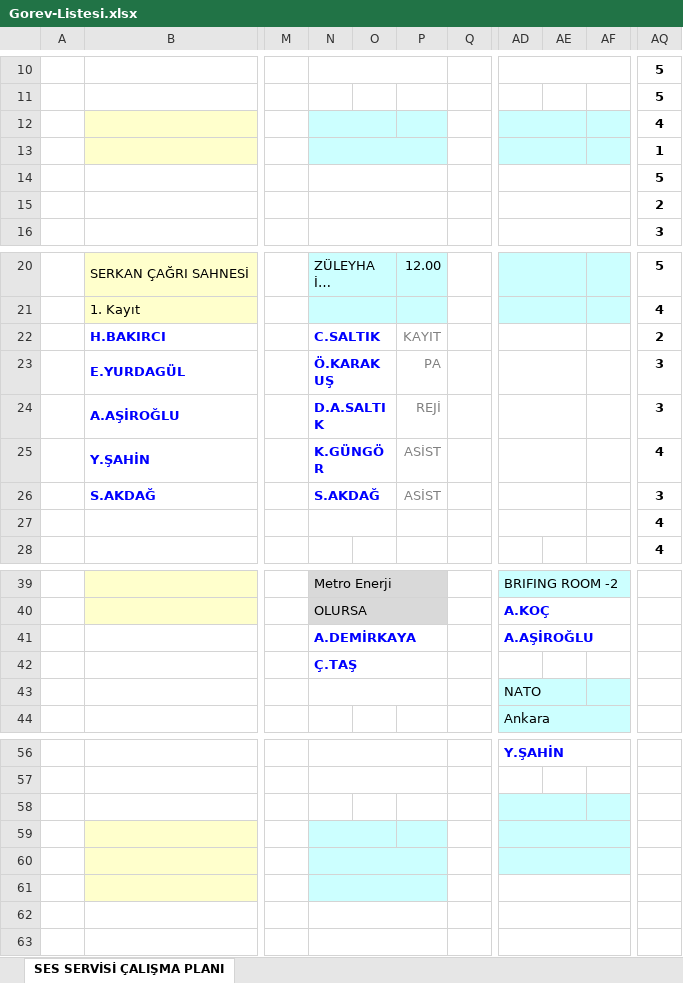
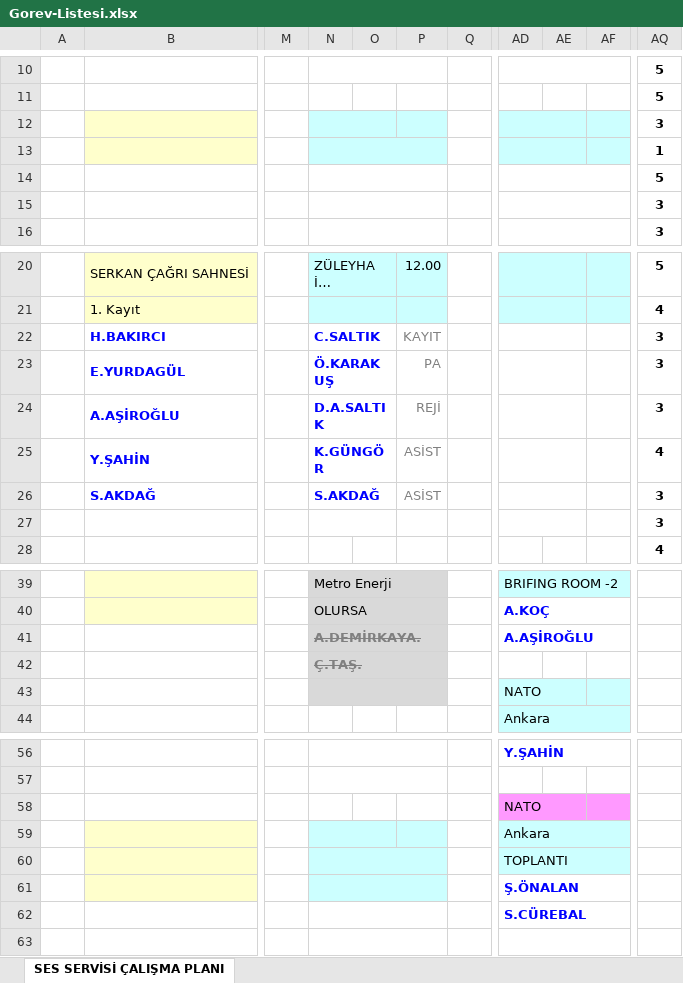
Before and after one commit to sesservisi/ses, an Excel workbook: Gorev-Listesi.xlsx, sheet SES SERVİSİ ÇALIŞMA PLANI, drawn as a sheet; only a part is shown, gaps mark what is left out; long unchanged cells end in …; values as stored, in another font and other column widths than the file's, no borders; the diff names each change by its address in the sheet, - before the commit and + after, or states it on an @@ line.

```diff
--- a/Gorev-Listesi.xlsx (sheet SES SERVİSİ ÇALIŞMA PLANI)
+++ b/Gorev-Listesi.xlsx (sheet SES SERVİSİ ÇALIŞMA PLANI)
-AQ12: 4
+AQ12: 3
-AQ15: 2
+AQ15: 3
-AQ22: 2
+AQ22: 3
-AQ27: 4
+AQ27: 3
-N41: A.DEMİRKAYA
+N41: A.DEMİRKAYA.
-N41:P43 fill: none
+N41:P43 fill: #D9D9D9
@@ N41:N42 strikethrough: off → on, text colour: #0000FF → #808080 @@
-N42: Ç.TAŞ
+N42: Ç.TAŞ.
-AD58: (empty)
+AD58: NATO
-AD58:AF58 fill: #CCFFFF
+AD58:AF58 fill: #FF99FF
-AD59: (empty)
+AD59: Ankara
-AD60: (empty)
+AD60: TOPLANTI
-AD61: (empty)
+AD61: Ş.ÖNALAN
-AD62: (empty)
+AD62: S.CÜREBAL
```
